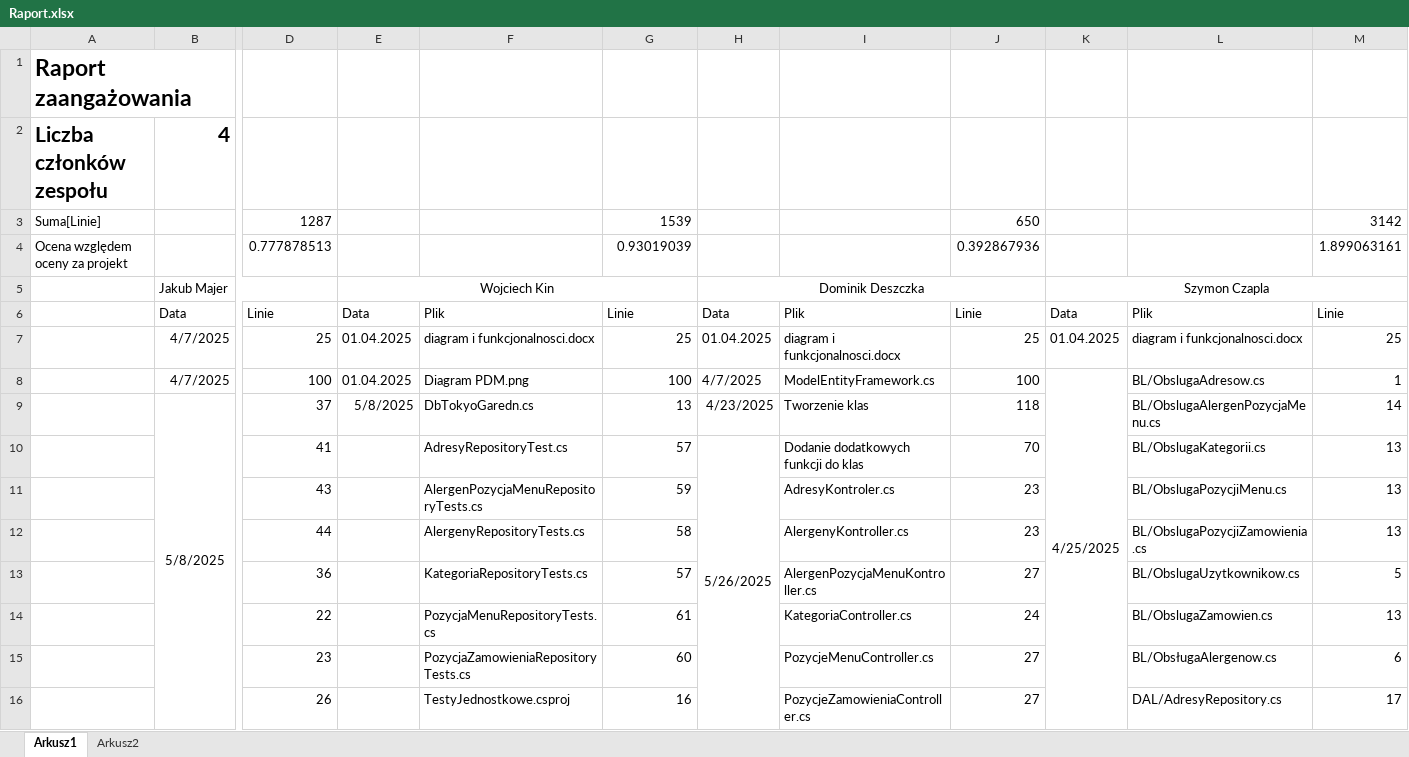
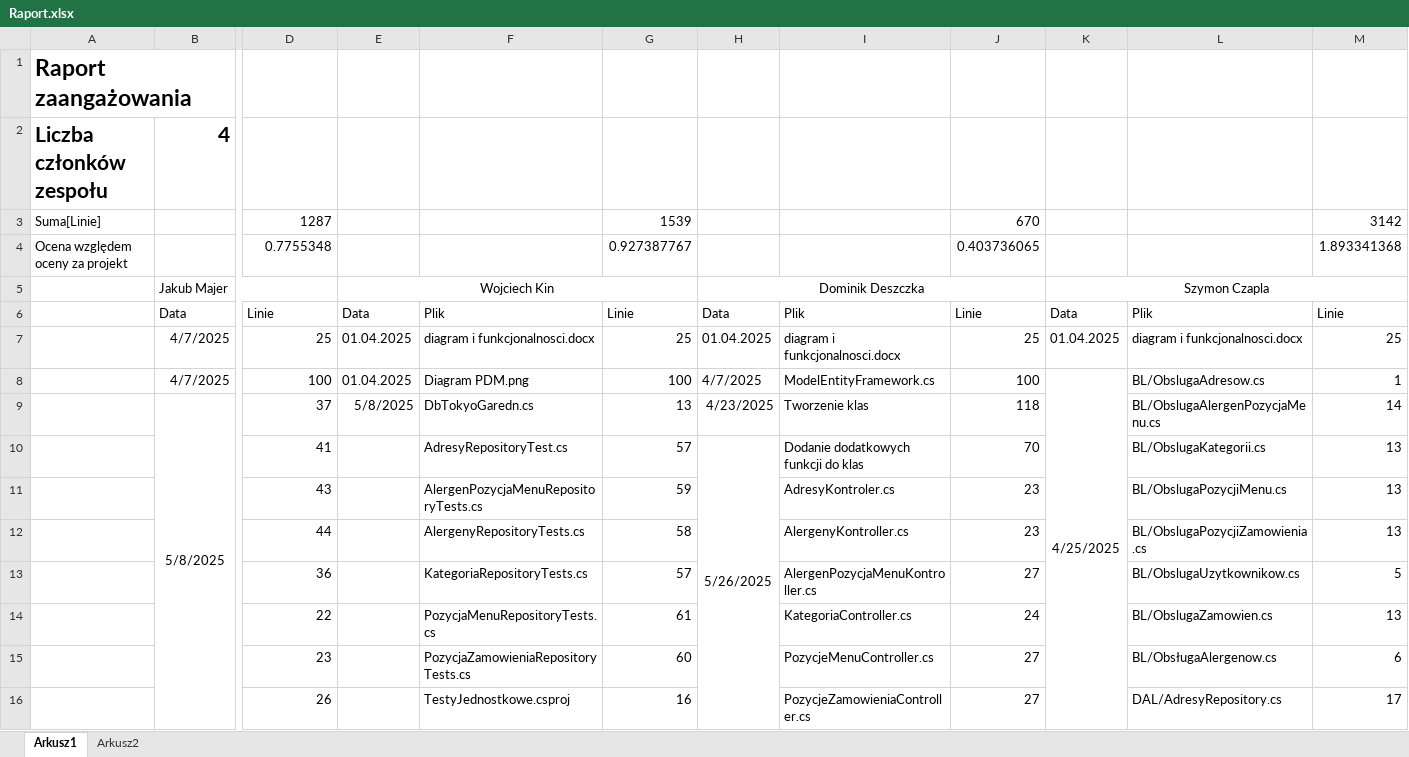
Before and after one commit to WojKin1/Tokyo-Garden-Restaurant, an Excel workbook: Raport.xlsx, sheet Arkusz1, drawn as a sheet; only a part is shown, gaps mark what is left out; values as stored, in another font and other column widths than the file's, no borders; removed rows and columns are numbered as before the commit, all else as after; rows hold the shown columns only; the diff covers the shown part only; the diff names each change by its address in the sheet, - before the commit and + after, or states it on an @@ line.

Commit message:
Add files via upload

```diff
--- a/Raport.xlsx (sheet Arkusz1)
+++ b/Raport.xlsx (sheet Arkusz1)
-J3: 650
+J3: 670
-row 4: Ocena względem oceny za projekt |  | 0.777878513 |  |  | 0.93019039 |  |  | 0.392867936 |  |  | 1.899063161
+row 4: Ocena względem oceny za projekt |  | 0.7755348 |  |  | 0.927387767 |  |  | 0.403736065 |  |  | 1.893341368
-K8:K46 merged
+K8:K44 merged
```
Also changed, not shown: 2 added rows, 2 removed rows, 1 edited cell and merged cells elsewhere in this sheet.
